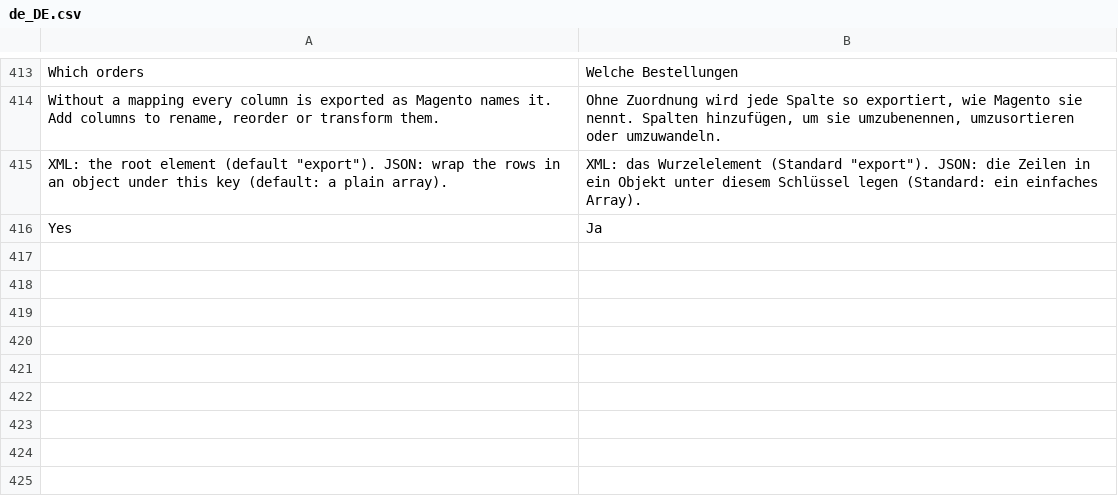
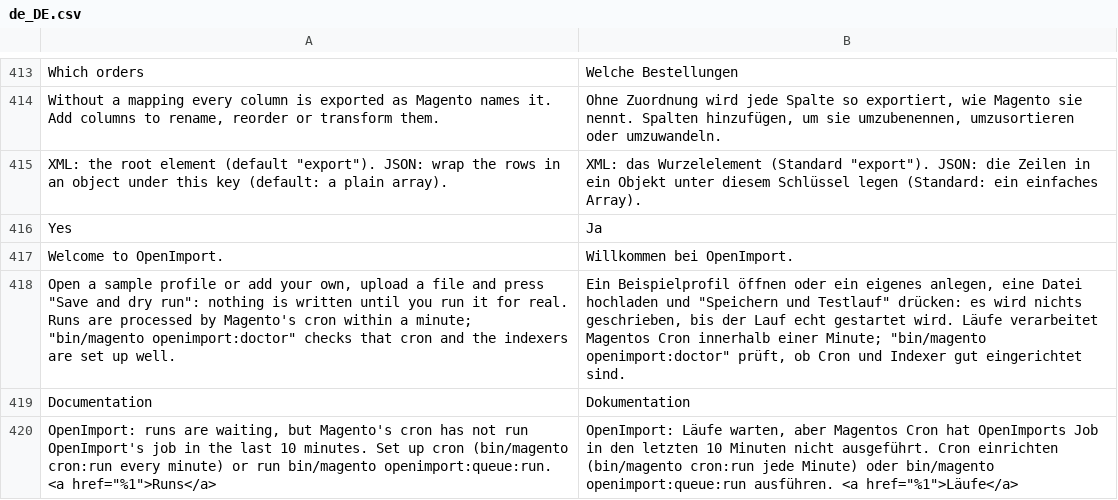
Before and after one commit to 5mehulhelp5/openimport, a CSV file: i18n/de_DE.csv, drawn as a sheet; only a part is shown, gaps mark what is left out; the diff names each change by its address in the sheet, - before the commit and + after, or states it on an @@ line.

Commit message:
M3 S6: sample profiles, first-run notice, cron system message (#19)
* M3 S6: sample profiles on install, first-run notice, cron system message

* feat: Test connection loads the first rows of the source, so the mapping step can auto-match

* fix: system message text as string (PHPStan)

* deps: admin-notification ^100.4.6 (2.4.7 ships 100.4.6-p3)

```diff
--- a/i18n/de_DE.csv
+++ b/i18n/de_DE.csv
+row 417: Welcome to OpenImport. | Willkommen bei OpenImport.
+row 418: Open a sample profile or add your own, upload a file and press "Save and dry run": nothing is written until you run it for real. Runs are processed by Magento's cron within a minute; "bin/magento openimport:doctor" checks that cron and the indexers are set up well. | Ein Beispielprofil öffnen oder ein eigenes anlegen, eine Datei hochladen und "Speichern und Testlauf" drücken: es wird nichts geschrieben, bis der Lauf echt gestartet wird. Läufe verarbeitet Magentos Cron innerhalb einer Minute; "bin/magento openimport:doctor" prüft, ob Cron und Indexer gut eingerichtet sind.
+row 419: Documentation | Dokumentation
+row 420: OpenImport: runs are waiting, but Magento's cron has not run OpenImport's job in the last 10 minutes. Set up cron (bin/magento cron:run every minute) or run bin/magento openimport:queue:run. <a href="%1">Runs</a> | OpenImport: Läufe warten, aber Magentos Cron hat OpenImports Job in den letzten 10 Minuten nicht ausgeführt. Cron einrichten (bin/magento cron:run jede Minute) oder bin/magento openimport:queue:run ausführen. <a href="%1">Läufe</a>
```
Also changed, not shown: i18n/en_US.csv, 13 other files.
